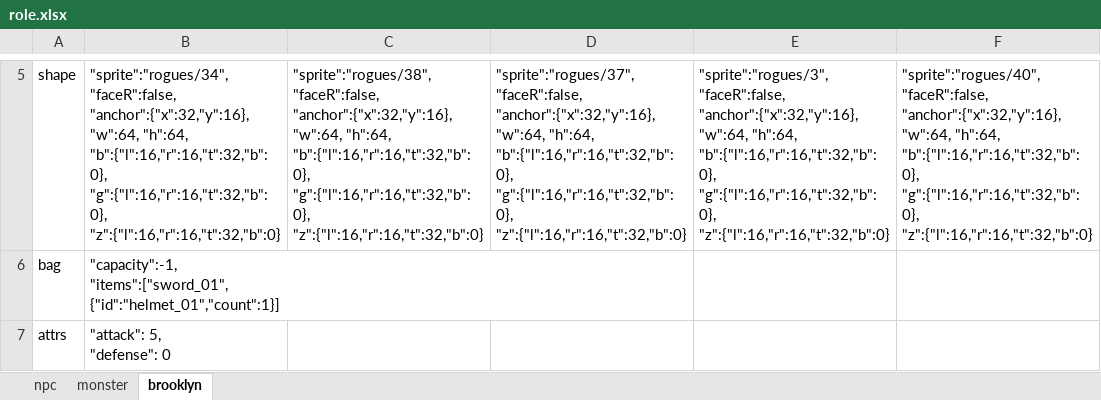
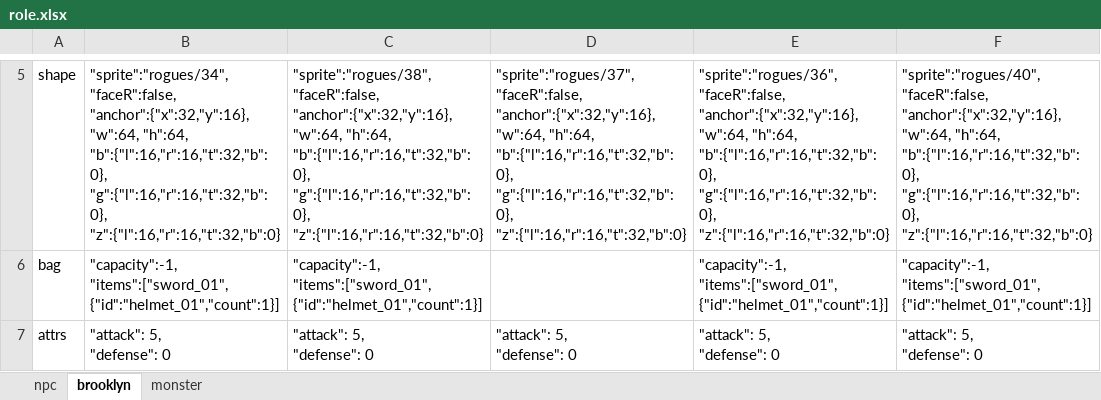
Before and after one commit to bwm0822/game_02, an Excel workbook: xls/role.xlsx, sheet brooklyn, drawn as a sheet; only a part is shown, gaps mark what is left out; values as stored, in another font and other column widths than the file's, no borders; ↵ is a line break in a cell; the diff covers the shown part only; the diff names each change by its address in the sheet, - before the commit and + after, or states it on an @@ line.

```diff
--- a/xls/role.xlsx (sheet brooklyn)
+++ b/xls/role.xlsx (sheet brooklyn)
@@ sheet tab order changed: npc | brooklyn | monster @@
-E5: "sprite":"rogues/3", ↵ "faceR":false, ↵ "anchor":{"x":32,"y":16},…
+E5: "sprite":"rogues/36", ↵ "faceR":false, ↵ "anchor":{"x":32,"y":16},…
-C6: (empty)
+C6: "capacity":-1, ↵ "items":["sword_01", ↵ {"id":"helmet_01","count":1}]
-E6: (empty)
+E6: "capacity":-1, ↵ "items":["sword_01", ↵ {"id":"helmet_01","count":1}]
-F6: (empty)
+F6: "capacity":-1, ↵ "items":["sword_01", ↵ {"id":"helmet_01","count":1}]
-C7: (empty)
+C7: "attack": 5, ↵ "defense": 0
-D7: (empty)
+D7: "attack": 5, ↵ "defense": 0
-E7: (empty)
+E7: "attack": 5, ↵ "defense": 0
-F7: (empty)
+F7: "attack": 5, ↵ "defense": 0
```
Also changed, not shown: 3 added rows, 2 removed rows and 8 edited cells elsewhere in this sheet, sheet npc, xls/dialog.xlsx, xls/local.xlsx, 24 other files.
